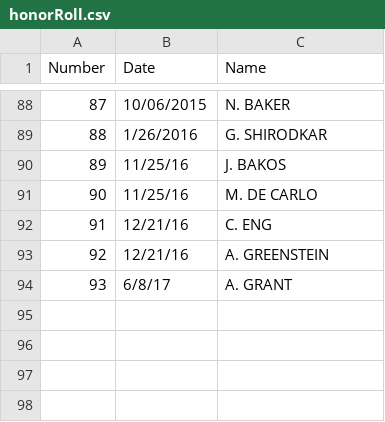
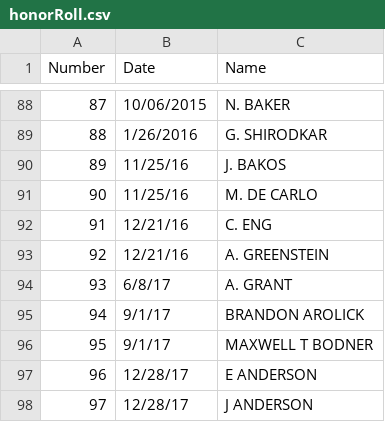
Before and after one commit to akparekh/bsatroop86.github.io, a CSV file: _data/honorRoll.csv, drawn as a sheet; only a part is shown, gaps mark what is left out.

Commit message:
Adding new Eagles

```diff
--- a/_data/honorRoll.csv
+++ b/_data/honorRoll.csv
@@ -94 +94,5 @@ Number,Date,Name
 93,6/8/17,A. GRANT
+94,9/1/17,BRANDON AROLICK
+95,9/1/17,MAXWELL T BODNER
+96,12/28/17,E ANDERSON
+97,12/28/17,J ANDERSON
```
